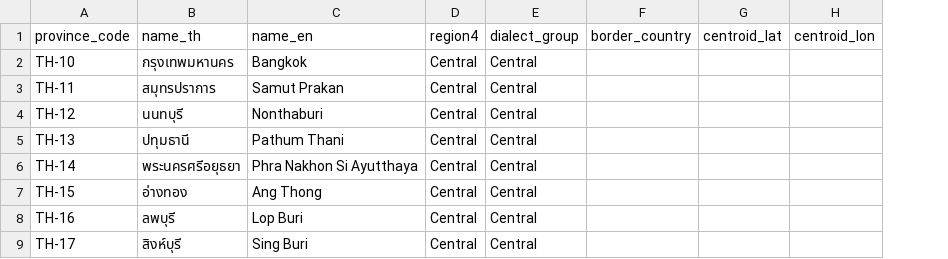
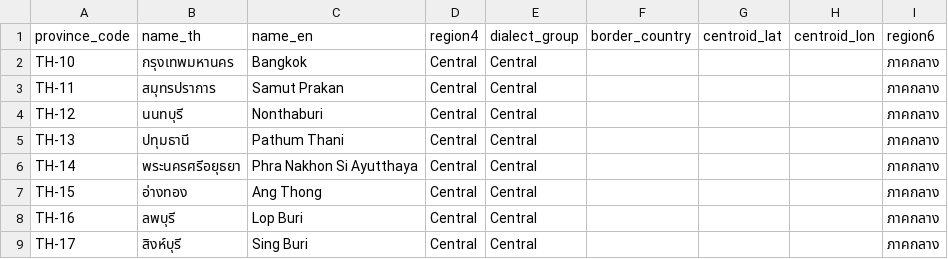
Before and after one commit to tundeeorg-cmd/flavormap, a CSV file: data/reference/provinces.csv, drawn as a sheet; only a part is shown; the diff names each change by its address in the sheet, - before the commit and + after, or states it on an @@ line.

```diff
--- a/data/reference/provinces.csv
+++ b/data/reference/provinces.csv
+column I (region6), rows 2-9: all ภาคกลาง
```
Also changed, not shown: 4 other files.
